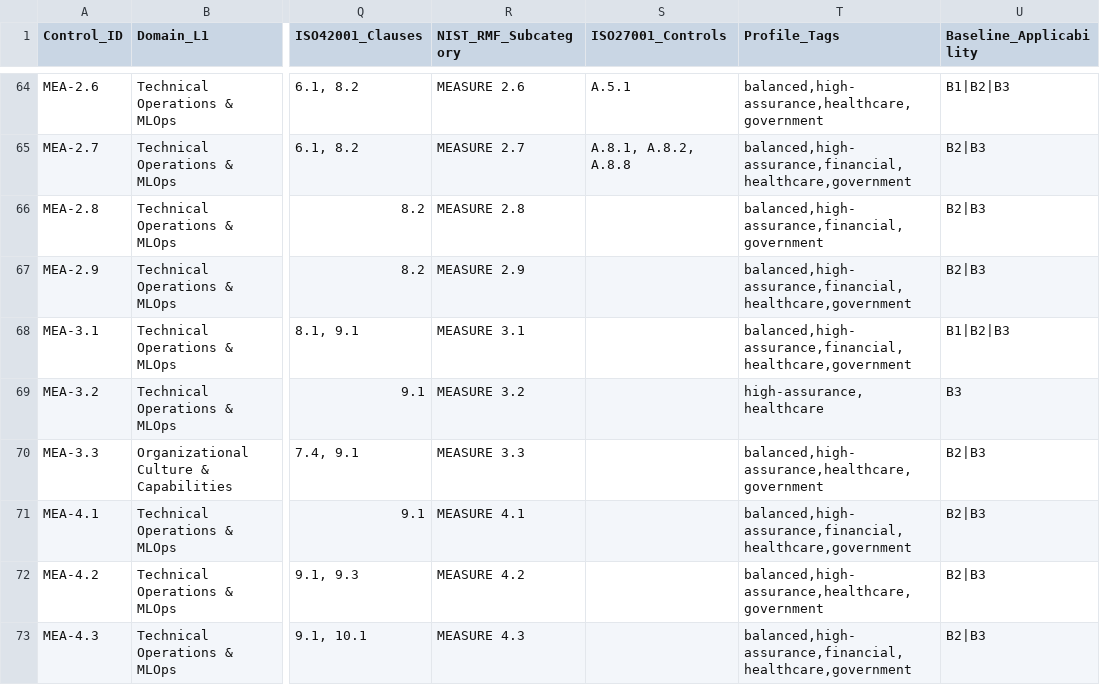
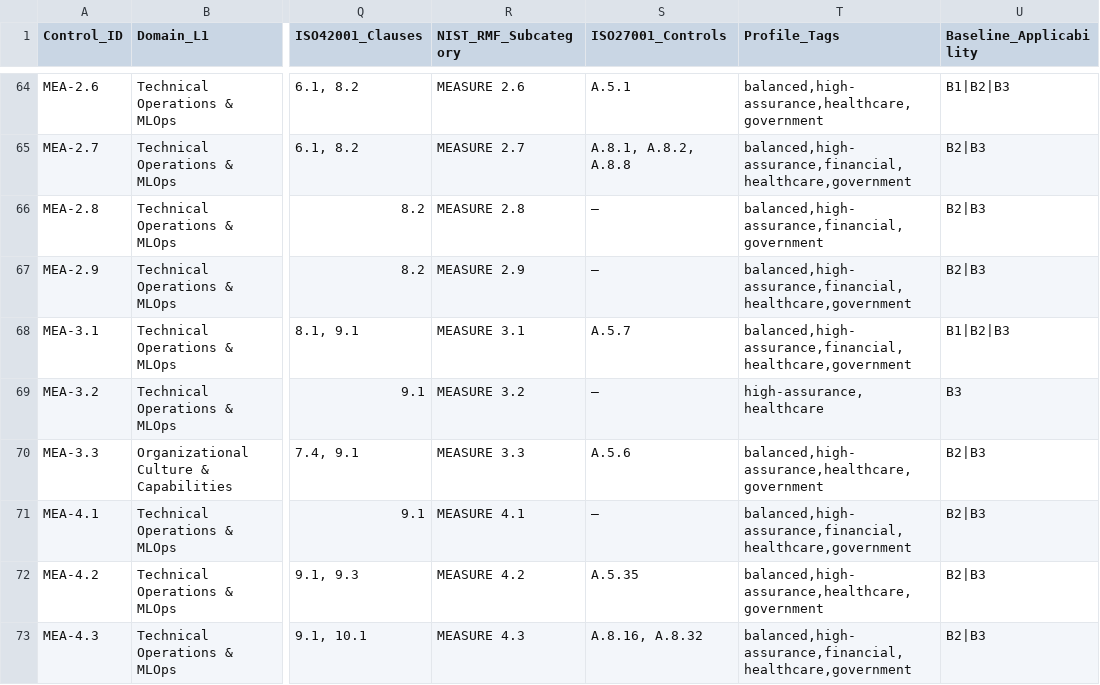
Before and after one commit to PraeSynBH/aimf, a CSV file: documents/AIMF-Full-Documentation/core/AIMF-CONTROL-CATALOG.csv, drawn as a sheet; only a part is shown, gaps mark what is left out; the diff covers the shown part only; the diff names each change by its address in the sheet, - before the commit and + after, or states it on an @@ line.

Commit message:
AIMF v1.0.1: complete the four standards mapping documents + DIMENSION reconciliation
- mappings/AIMF-NIST-RMF-MAPPING.md: all 72 NIST AI RMF 1.0 subcategories mapped
  to AIMF controls (was 4 ids, 5 research markers and 31 unchecked tasks)
- mappings/AIMF-ISO42001-MAPPING.md: all 19 catalog-attributed clause references
  mapped; clause numbers and headings only, no licensed text reproduced
- mappings/AIMF-ISO27001-MAPPING.md: mapped at public Annex A control-theme level;
  catalog normalised to ISO/IEC 27001:2022 numbering with 54 controls tagged and 18
  recorded as reviewed-with-no-ISMS-analogue; file labelled partial
- mappings/AIMF-EXECUTIVE-ORDER-14179-MAPPING.md: EO 14179 provisions and its three
  follow-on federal actions mapped; corrects the order's title and signature date
- mappings/AIMF-DIMENSION-MAPPING.md: dimension lists and counts regenerated from
  the catalog; stale 18/14/17/10 = 59 tally replaced by 26/2/32/12 = 72
- mappings/GOVERN-FUNCTION-MATURITY-MAPPING.md: status set to complete; GOVERN
  subcategory total corrected 18 -> 19
- core/AIMF-CONTROL-CATALOG.csv and .md: ISO 27001 attribution completed and
  2022-normalised, both copies render from the same source
- scripts/aimf_mappings.py: generator/validator that renders the mapping tables from
  the catalog (generate) and fails on drift, placeholder text, unresolved control
  ids or pre-2022 ISO 27001 numbering (check)

```diff
--- a/documents/AIMF-Full-Documentation/core/AIMF-CONTROL-CATALOG.csv
+++ b/documents/AIMF-Full-Documentation/core/AIMF-CONTROL-CATALOG.csv
-S66:S67 (ISO27001_Controls): (empty)
+S66:S67 (ISO27001_Controls): —
-S68 (ISO27001_Controls): (empty)
+S68 (ISO27001_Controls): A.5.7
-S69 (ISO27001_Controls): (empty)
+S69 (ISO27001_Controls): —
-S70 (ISO27001_Controls): (empty)
+S70 (ISO27001_Controls): A.5.6
-S71 (ISO27001_Controls): (empty)
+S71 (ISO27001_Controls): —
-S72 (ISO27001_Controls): (empty)
+S72 (ISO27001_Controls): A.5.35
-S73 (ISO27001_Controls): (empty)
+S73 (ISO27001_Controls): A.8.16, A.8.32
```
Also changed, not shown: 35 edited cells elsewhere in this file, 10 other files.
